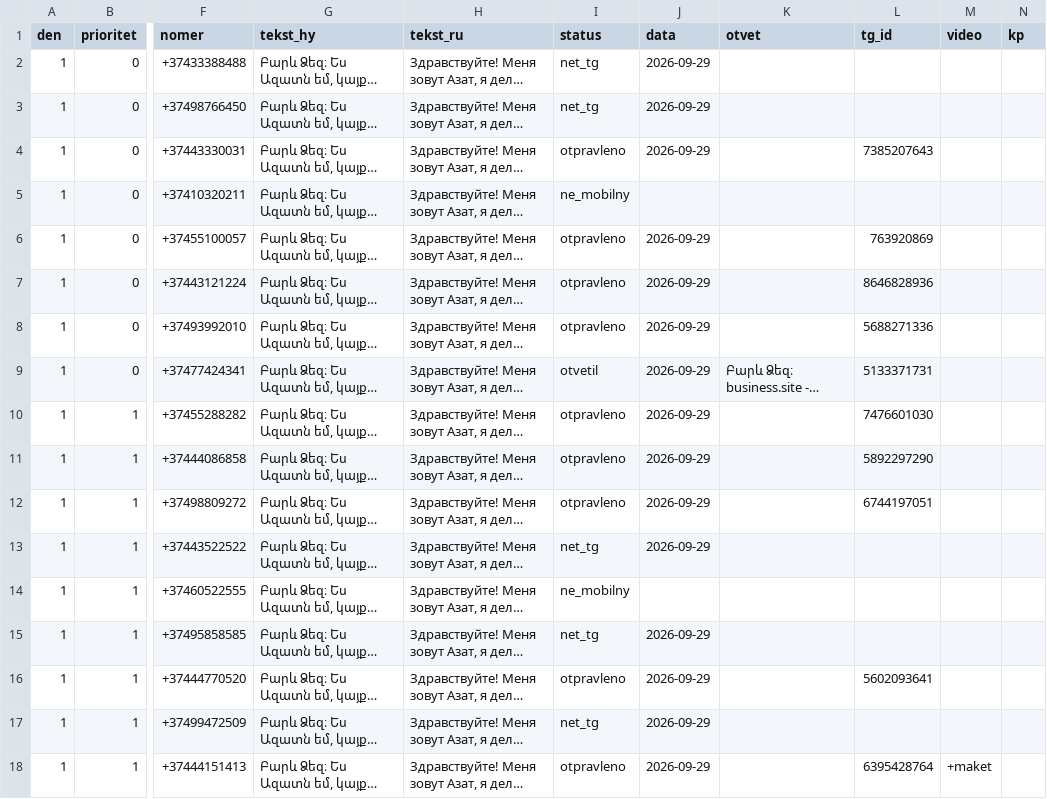
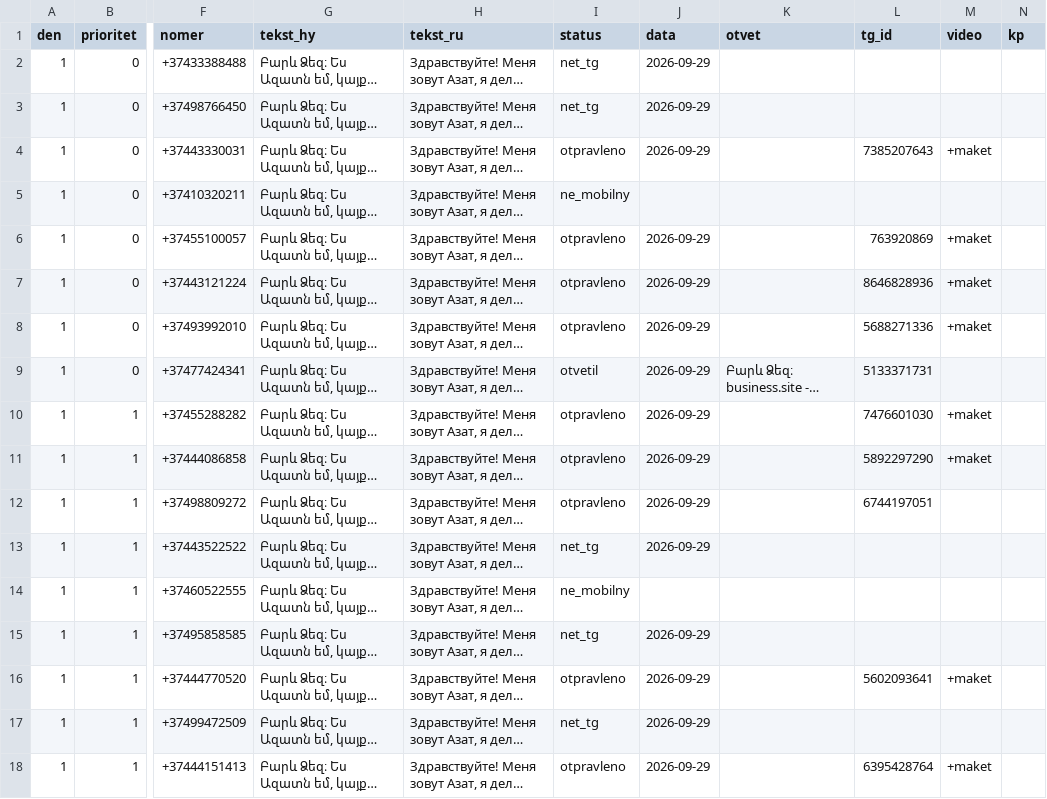
Before and after one commit to 790azat/prospecting, a CSV file: data/tg/queue.csv, drawn as a sheet; only a part is shown, gaps mark what is left out; long unchanged cells end in …; the diff names each change by its address in the sheet, - before the commit and + after, or states it on an @@ line.

```diff
--- a/data/tg/queue.csv
+++ b/data/tg/queue.csv
-M4 (video): (empty)
+M4 (video): +maket
-M6:M8 (video): (empty)
+M6:M8 (video): +maket
-M10:M11 (video): (empty)
+M10:M11 (video): +maket
-M16 (video): (empty)
+M16 (video): +maket
```
Also changed, not shown: 2 other files.
